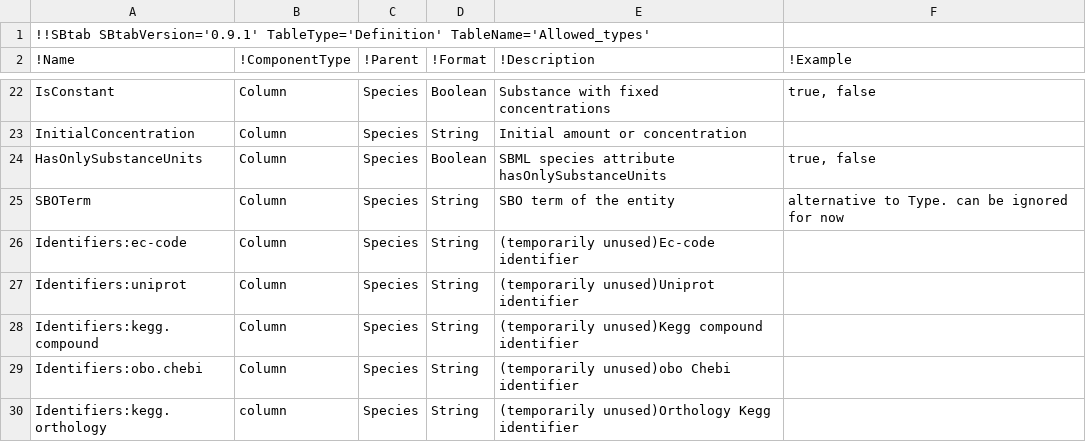
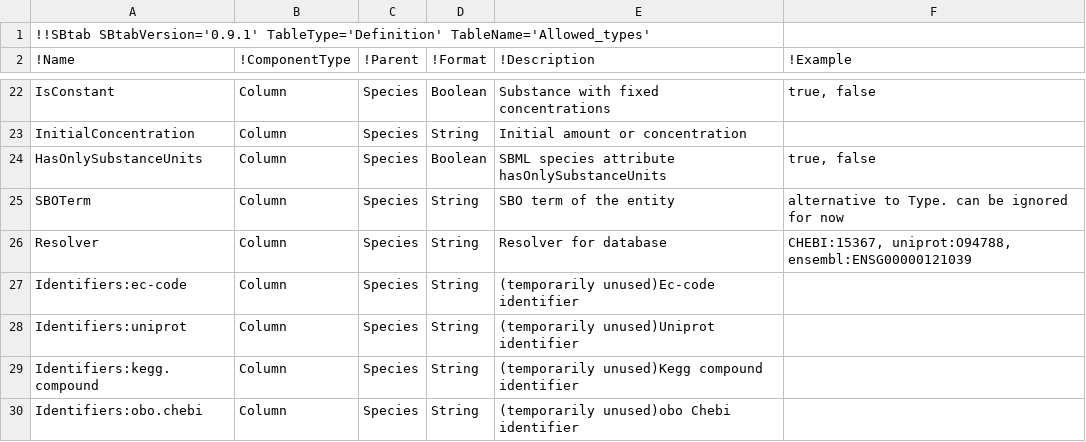
Before and after one commit to ontox-hu/ontox-phymdos, a TSV file: app/definitions.tsv, drawn as a sheet; only a part is shown, gaps mark what is left out; the shorter side is filled out with more unchanged rows; the diff names each change by its address in the sheet, - before the commit and + after, or states it on an @@ line.

```diff
--- a/app/definitions.tsv
+++ b/app/definitions.tsv
+row 26: Resolver | Column | Species | String | Resolver for database | CHEBI:15367, uniprot:O94788, ensembl:ENSG00000121039
```
Also changed, not shown: app/physmap.tsv, data/example_files/cholestasis_SBtab_format_Version0.5.tsv, 5 other files.
